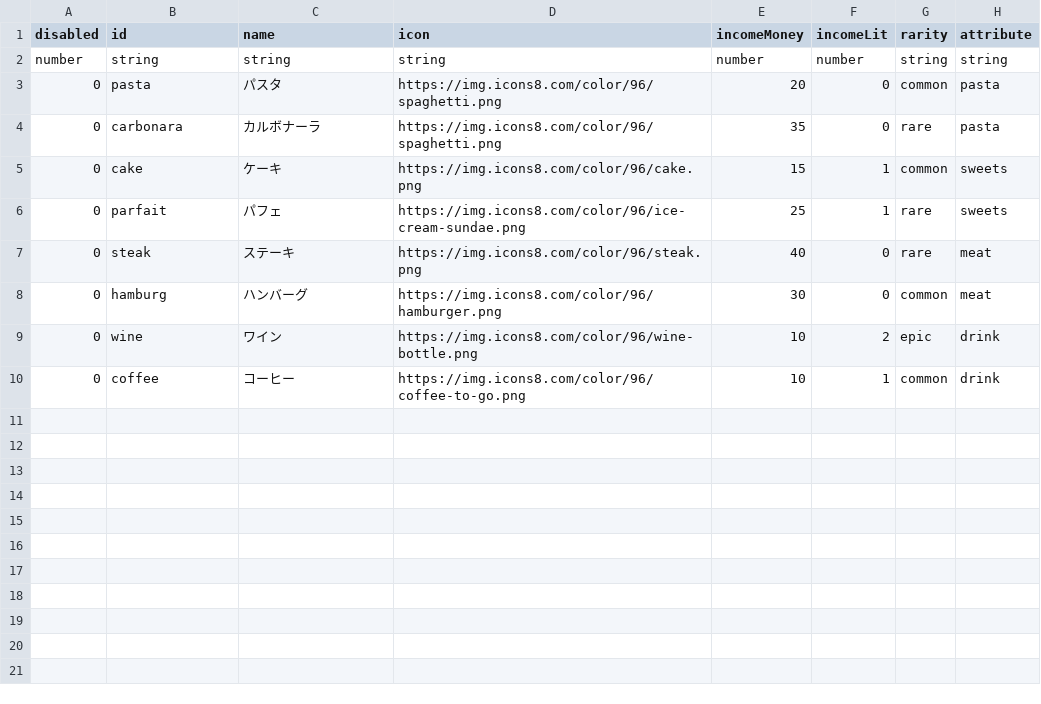
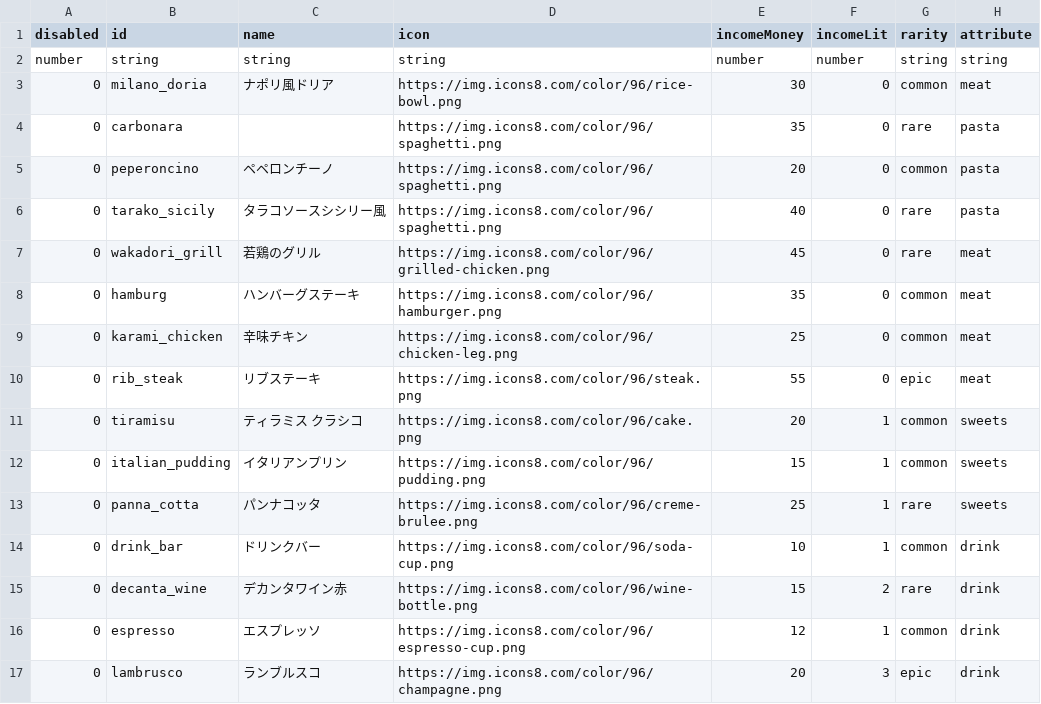
Before and after one commit to Studio-Kabuki/RiseOf, a CSV file: public/data/facilities.csv, drawn as a sheet.

Commit message:
data

```diff
--- a/public/data/facilities.csv
+++ b/public/data/facilities.csv
@@ -2,9 +2,16 @@ disabled,id,name,icon,incomeMoney,incomeLit,rarity,attribute
 number,string,string,string,number,number,string,string
-0,pasta,パスタ,https://img.icons8.com/color/96/spaghetti.png,20,0,common,pasta
-0,carbonara,カルボナーラ,https://img.icons8.com/color/96/spaghetti.png,35,0,rare,pasta
-0,cake,ケーキ,https://img.icons8.com/color/96/cake.png,15,1,common,sweets
-0,parfait,パフェ,https://img.icons8.com/color/96/ice-cream-sundae.png,25,1,rare,sweets
-0,steak,ステーキ,https://img.icons8.com/color/96/steak.png,40,0,rare,meat
-0,hamburg,ハンバーグ,https://img.icons8.com/color/96/hamburger.png,30,0,common,meat
-0,wine,ワイン,https://img.icons8.com/color/96/wine-bottle.png,10,2,epic,drink
-0,coffee,コーヒー,https://img.icons8.com/color/96/coffee-to-go.png,10,1,common,drink
+0,milano_doria,ナポリ風ドリア,https://img.icons8.com/color/96/rice-bowl.png,30,0,common,meat
+0,carbonara,,https://img.icons8.com/color/96/spaghetti.png,35,0,rare,pasta
+0,peperoncino,ペペロンチーノ,https://img.icons8.com/color/96/spaghetti.png,20,0,common,pasta
+0,tarako_sicily,タラコソースシシリー風,https://img.icons8.com/color/96/spaghetti.png,40,0,rare,pasta
+0,wakadori_grill,若鶏のグリル,https://img.icons8.com/color/96/grilled-chicken.png,45,0,rare,meat
+0,hamburg,ハンバーグステーキ,https://img.icons8.com/color/96/hamburger.png,35,0,common,meat
+0,karami_chicken,辛味チキン,https://img.icons8.com/color/96/chicken-leg.png,25,0,common,meat
+0,rib_steak,リブステーキ,https://img.icons8.com/color/96/steak.png,55,0,epic,meat
+0,tiramisu,ティラミス クラシコ,https://img.icons8.com/color/96/cake.png,20,1,common,sweets
+0,italian_pudding,イタリアンプリン,https://img.icons8.com/color/96/pudding.png,15,1,common,sweets
+0,panna_cotta,パンナコッタ,https://img.icons8.com/color/96/creme-brulee.png,25,1,rare,sweets
+0,drink_bar,ドリンクバー,https://img.icons8.com/color/96/soda-cup.png,10,1,common,drink
+0,decanta_wine,デカンタワイン赤,https://img.icons8.com/color/96/wine-bottle.png,15,2,rare,drink
+0,espresso,エスプレッソ,https://img.icons8.com/color/96/espresso-cup.png,12,1,common,drink
+0,lambrusco,ランブルスコ,https://img.icons8.com/color/96/champagne.png,20,3,epic,drink
```
Also changed, not shown: public/data/shops.csv, public/data/staff.csv, 2 other files.
